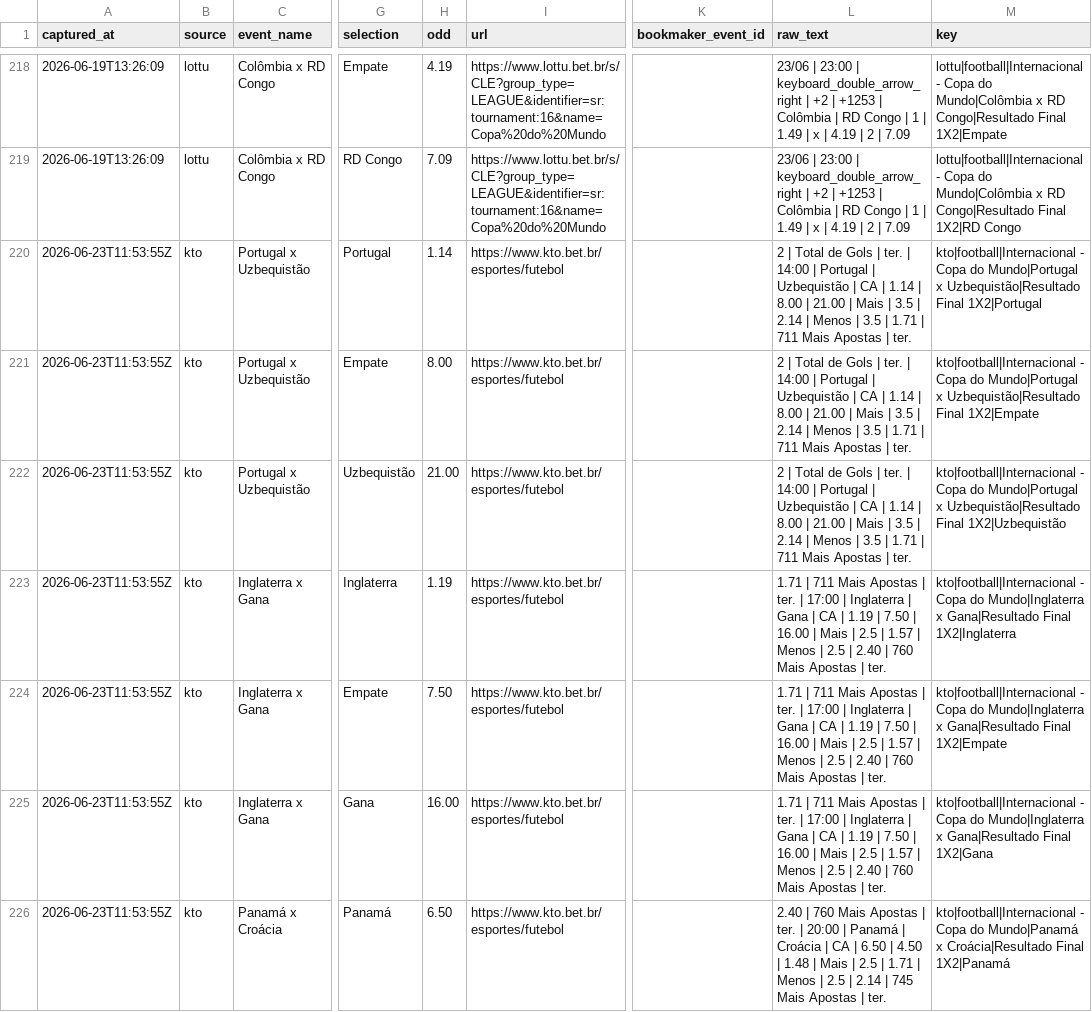
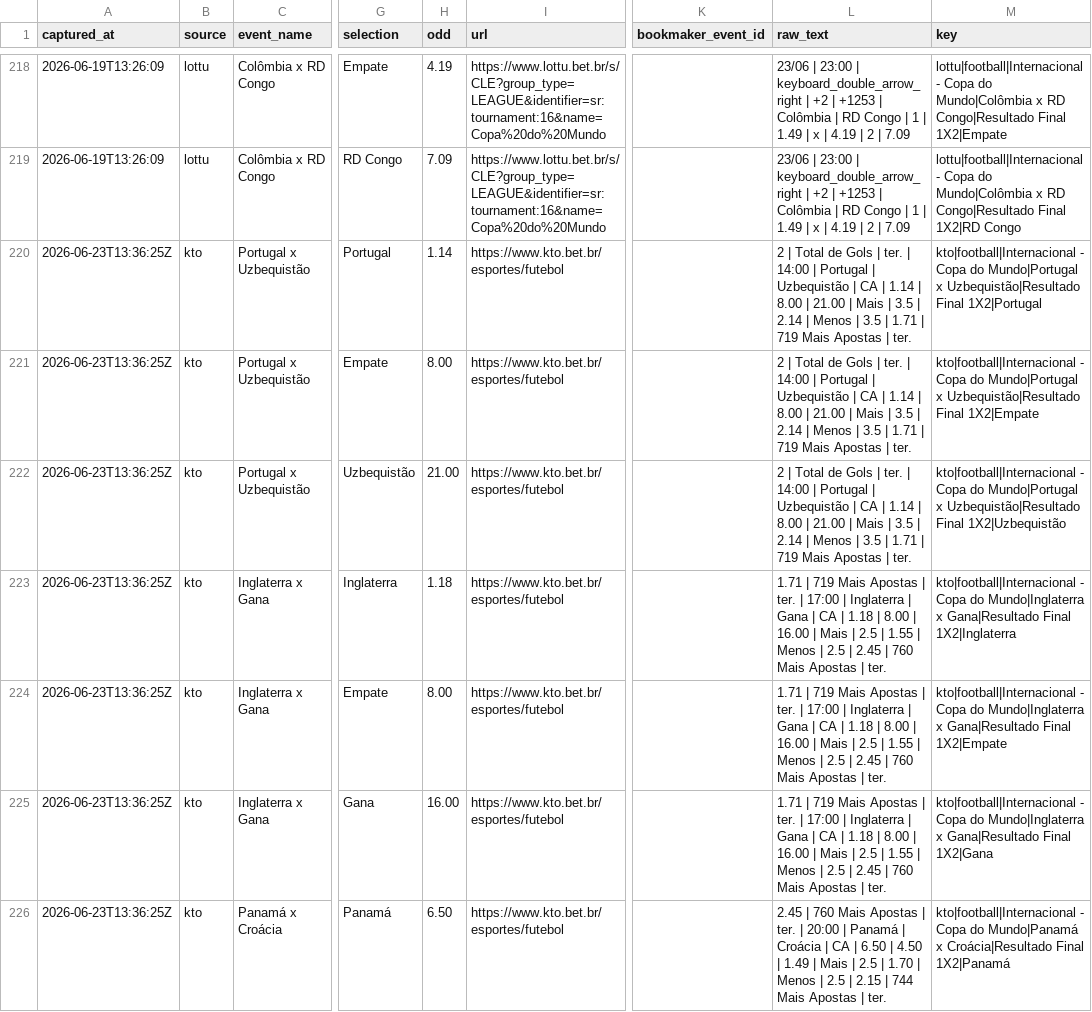
Before and after one commit to jfdconsult/jdmarket-site, a CSV file: worldcup26-engine/data/dados/ODDS_LOTTU/processed/lottu_world_cup_odds.csv, drawn as a sheet; only a part is shown, gaps mark what is left out; the diff covers the shown part only; the diff names each change by its address in the sheet, - before the commit and + after, or states it on an @@ line.

Commit message:
worldcup26: atualizacao automatica nuvem 23/06 10:36 BRT

```diff
--- a/worldcup26-engine/data/dados/ODDS_LOTTU/processed/lottu_world_cup_odds.csv
+++ b/worldcup26-engine/data/dados/ODDS_LOTTU/processed/lottu_world_cup_odds.csv
-A220:A226 (captured_at): 2026-06-23T11:53:55Z
+A220:A226 (captured_at): 2026-06-23T13:36:25Z
-L220:L222 (raw_text): …1.71 | 711 Mais Apostas…
+L220:L222 (raw_text): …1.71 | 719 Mais Apostas…
-H223 (odd): 1.19
+H223 (odd): 1.18
-L223:L225 (raw_text): 1.71 | 711 Mais Apostas | ter. | 17:00 | Inglaterra | Gana | CA | 1.19 | 7.50 | 16.00 | Mais | 2.5 | 1.57 | Menos | 2.5 | 2.40 | 760…
+L223:L225 (raw_text): 1.71 | 719 Mais Apostas | ter. | 17:00 | Inglaterra | Gana | CA | 1.18 | 8.00 | 16.00 | Mais | 2.5 | 1.55 | Menos | 2.5 | 2.45 | 760…
-H224 (odd): 7.50
+H224 (odd): 8.00
-L226 (raw_text): 2.40 | 760 Mais Apostas | ter. | 20:00 | Panamá | Croácia | CA | 6.50 | 4.50 | 1.48 | Mais | 2.5 | 1.71 | Menos | 2.5 | 2.14 | 745 Mais Apostas…
+L226 (raw_text): 2.45 | 760 Mais Apostas | ter. | 20:00 | Panamá | Croácia | CA | 6.50 | 4.50 | 1.49 | Mais | 2.5 | 1.70 | Menos | 2.5 | 2.15 | 744 Mais Apostas…
```
Also changed, not shown: 158 edited cells elsewhere in this file, worldcup26-engine/data/feed/lottu_world_cup_odds.csv, 3 other files.
